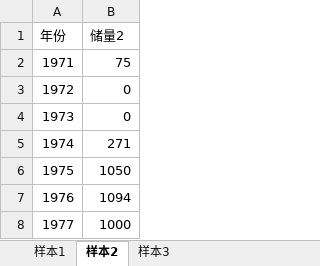
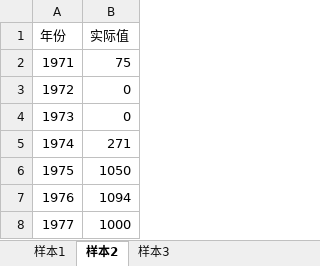
Before and after one commit to labdb3/prophet-backend, an Excel workbook: data/datasets/三个样本.xlsx, sheet 样本2, drawn as a sheet; only a part is shown; values as stored, in another font and other column widths than the file's, no borders; the diff names each change by its address in the sheet, - before the commit and + after, or states it on an @@ line.

```diff
--- a/data/datasets/三个样本.xlsx (sheet 样本2)
+++ b/data/datasets/三个样本.xlsx (sheet 样本2)
-B1: 储量2
+B1: 实际值
```
Also changed, not shown: sheet 样本3, sheet 样本1, data/datasets/数据单元.xlsx, 3 other files.
